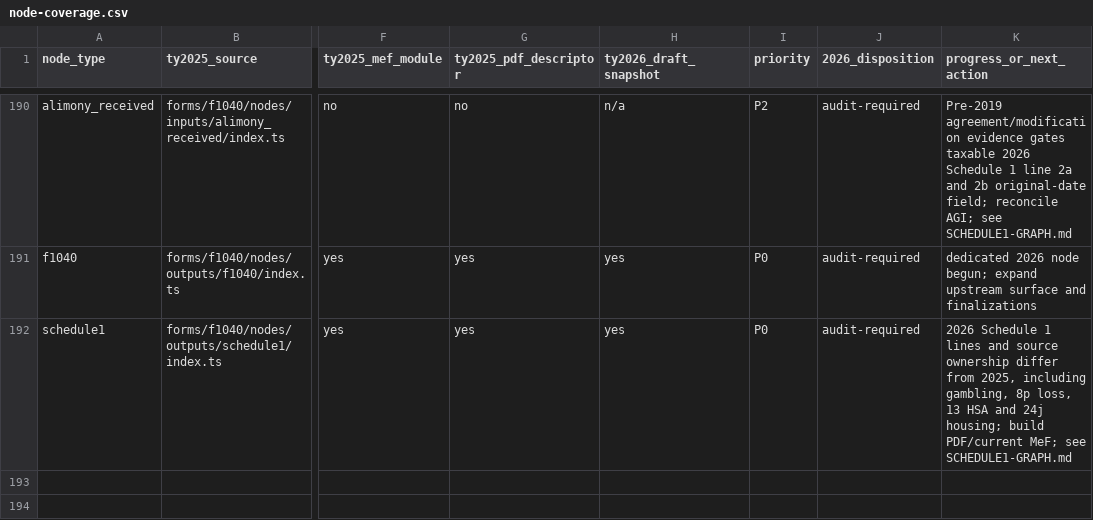
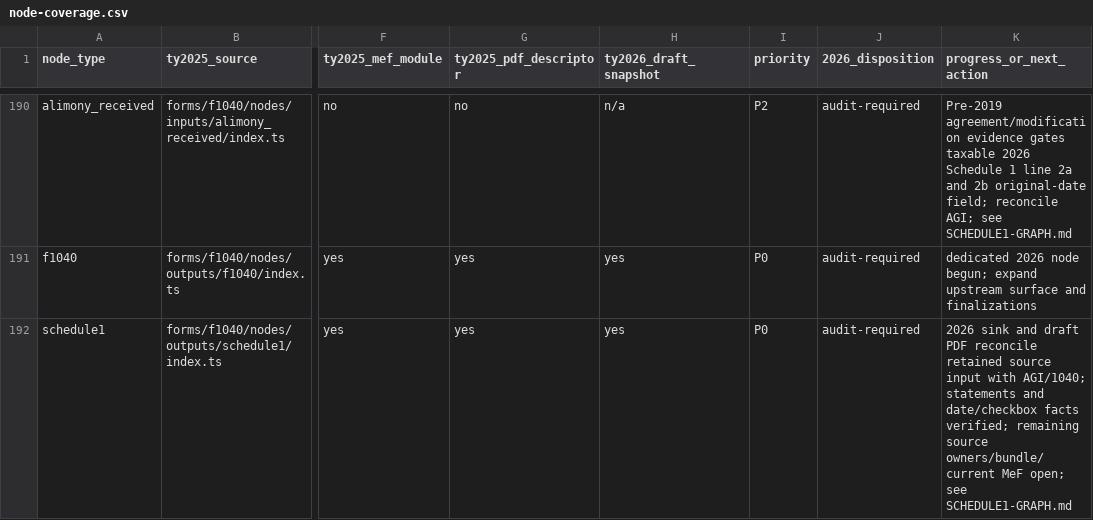
Before and after one commit to filedcom/opentax, a CSV file: docs/ty2026/inventories/node-coverage.csv, drawn as a sheet; only a part is shown, gaps mark what is left out; the diff names each change by its address in the sheet, - before the commit and + after, or states it on an @@ line.

Commit message:
feat(ty2026): render reconciled Schedule 1 and income statements

```diff
--- a/docs/ty2026/inventories/node-coverage.csv
+++ b/docs/ty2026/inventories/node-coverage.csv
-K192 (progress_or_next_action): 2026 Schedule 1 lines and source ownership differ from 2025, including gambling, 8p loss, 13 HSA and 24j housing; build PDF/current MeF; see SCHEDULE1-GRAPH.md
+K192 (progress_or_next_action): 2026 sink and draft PDF reconcile retained source input with AGI/1040; statements and date/checkbox facts verified; remaining source owners/bundle/current MeF open; see SCHEDULE1-GRAPH.md
```
Also changed, not shown: 7 other files.
